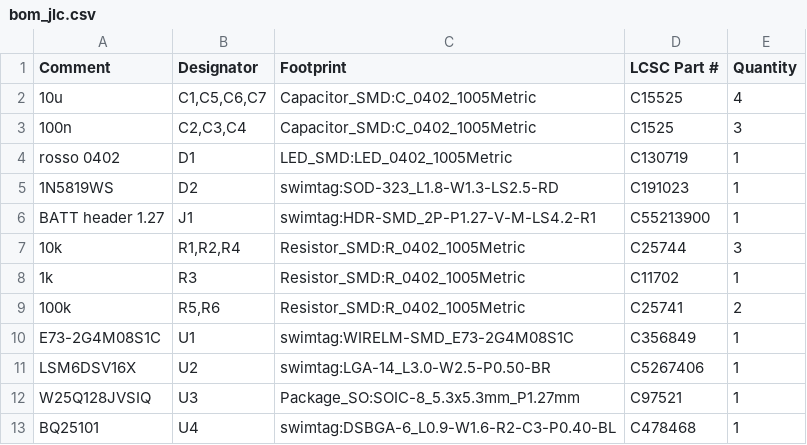
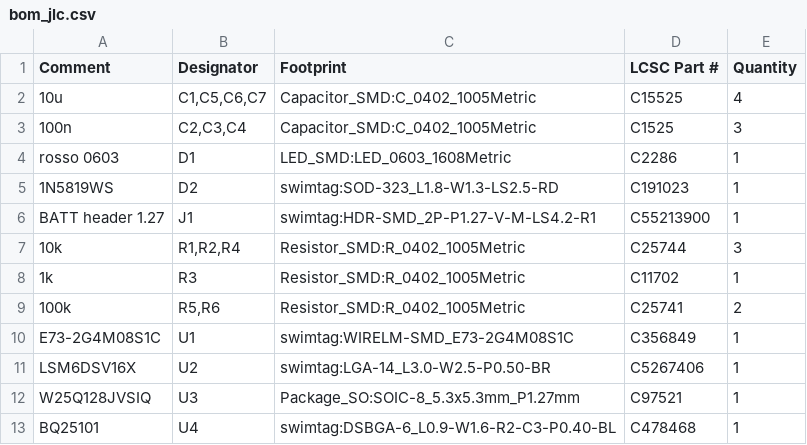
Before and after one commit to PZero/SwimTimer, a CSV file: hardware/nrf52840/kicad/jlc/v0.4_swimtag_economica/bom_jlc.csv, drawn as a sheet.

```diff
--- a/hardware/nrf52840/kicad/jlc/v0.4_swimtag_economica/bom_jlc.csv
+++ b/hardware/nrf52840/kicad/jlc/v0.4_swimtag_economica/bom_jlc.csv
@@ -3,3 +3,3 @@
 "100n","C2,C3,C4","Capacitor_SMD:C_0402_1005Metric","C1525","3"
-"rosso 0402","D1","LED_SMD:LED_0402_1005Metric","C130719","1"
+"rosso 0603","D1","LED_SMD:LED_0603_1608Metric","C2286","1"
 "1N5819WS","D2","swimtag:SOD-323_L1.8-W1.3-LS2.5-RD","C191023","1"
```
Also changed, not shown: hardware/nrf52840/kicad/jlc/v0.4_swimtag_economica/cpl_jlc.csv, 32 other files.
